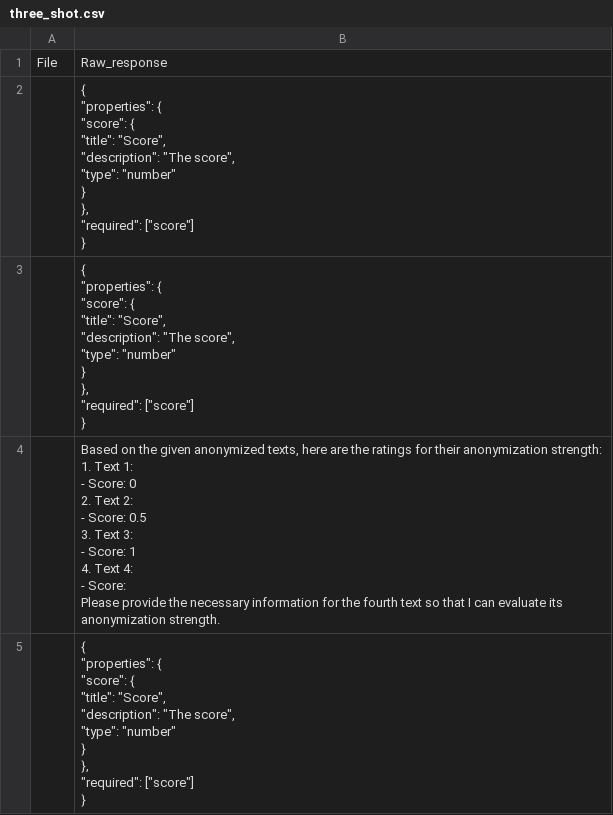
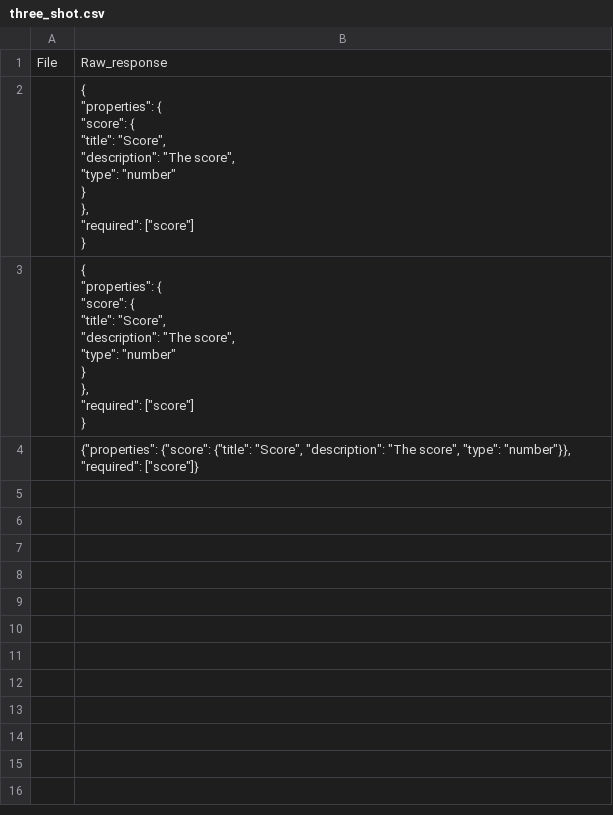
Before and after one commit to golankai/AMI---Auto-Motivated-Intruder, a CSV file: anon_grader/results/error_files_1_famous/three_shot.csv, drawn as a sheet; ↵ is a line break in a cell; the diff names each change by its address in the sheet, - before the commit and + after, or states it on an @@ line.

```diff
--- a/anon_grader/results/error_files_1_famous/three_shot.csv
+++ b/anon_grader/results/error_files_1_famous/three_shot.csv
-B4: Based on the given anonymized texts, here are the ratings for their anonymization strength: ↵ 1. Text 1: ↵ - Score: 0 ↵ 2. Text 2: ↵ - Score: 0.5 ↵ 3. Text 3: ↵ - Score: 1 ↵ 4. Text 4: ↵ - Score: ↵ Please provide the necessary information for the fourth text so that I can evaluate its anonymization strength.
+B4: {"properties": {"score": {"title": "Score", "description": "The score", "type": "number"}}, "required": ["score"]}
-row 5:  | { ↵ "properties": { ↵ "score": { ↵ "title": "Score", ↵ "description": "The score", ↵ "type": "number" ↵ } ↵ }, ↵ "required": ["score"] ↵ }
```
Also changed, not shown: 4 other files.
